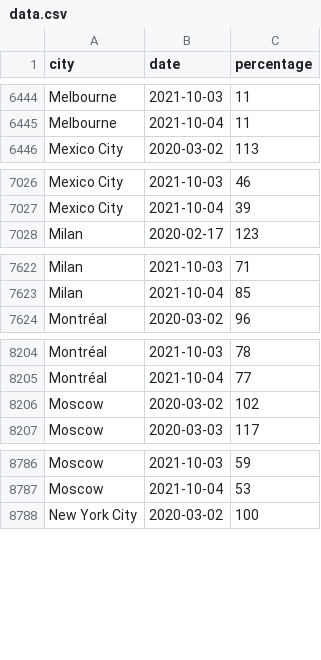
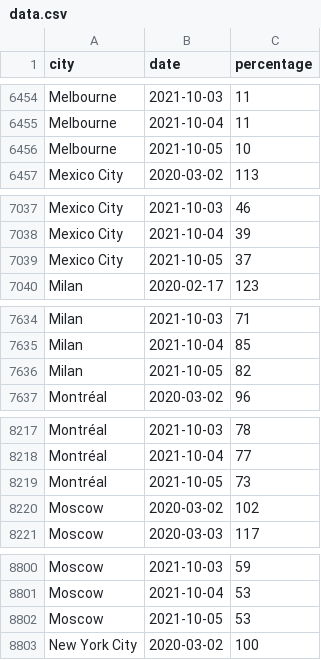
Before and after one commit to AntoineAugusti/citymapper-mobility-index, a CSV file: data.csv, drawn as a sheet; only a part is shown, gaps mark what is left out; the diff covers the shown part only; the diff names each change by its address in the sheet, - before the commit and + after, or states it on an @@ line.

```diff
--- a/data.csv
+++ b/data.csv
+row 6456: Melbourne | 2021-10-05 | 10
+row 7039: Mexico City | 2021-10-05 | 37
+row 7636: Milan | 2021-10-05 | 82
+row 8219: Montréal | 2021-10-05 | 73
+row 8802: Moscow | 2021-10-05 | 53
```
Also changed, not shown: 25 added rows elsewhere in this file, 1 other file.
